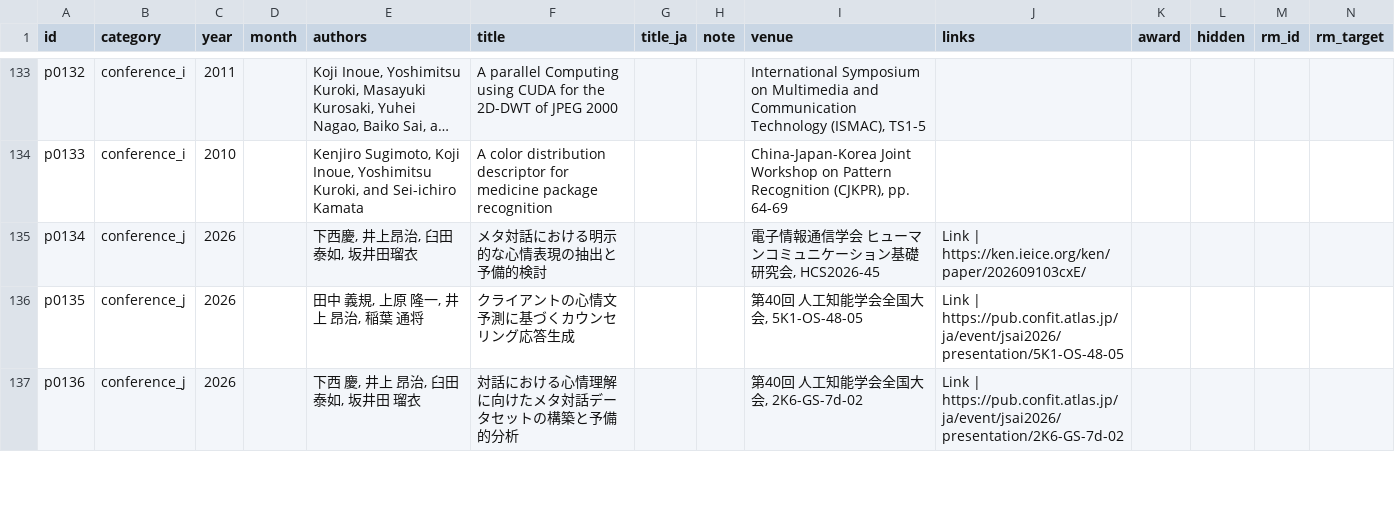
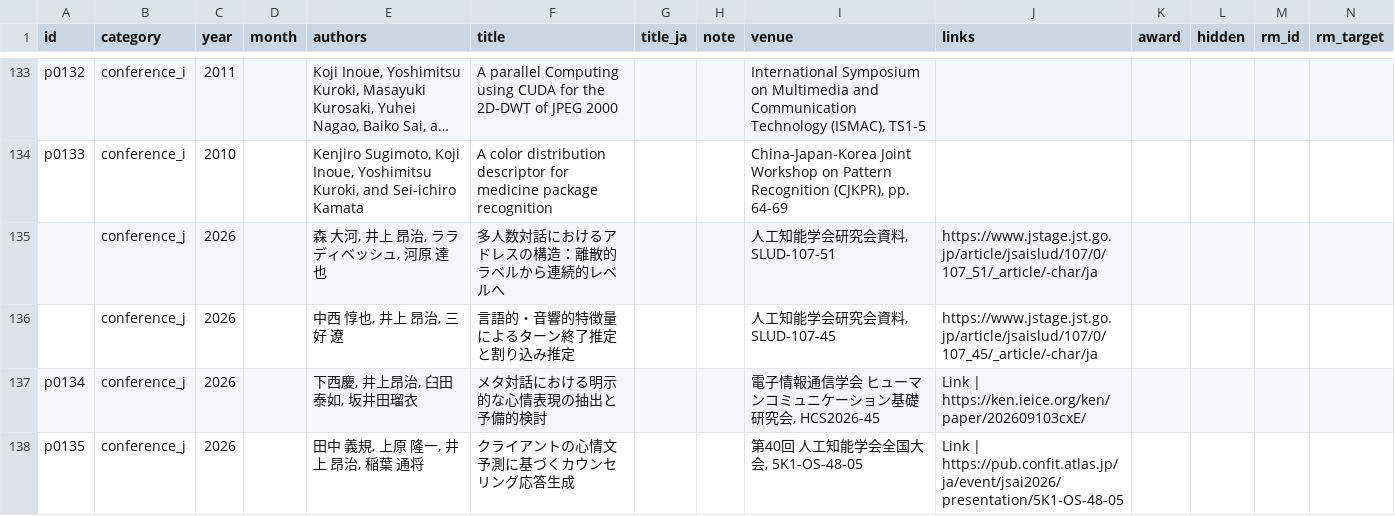
Before and after one commit to inokoj/inokoj.github.io, a CSV file: data/publications.csv, drawn as a sheet; only a part is shown, gaps mark what is left out; the shorter side is filled out with more unchanged rows; long unchanged cells end in …; rows hold the shown columns only; the diff names each change by its address in the sheet, - before the commit and + after, or states it on an @@ line.

```diff
--- a/data/publications.csv
+++ b/data/publications.csv
+row 135:  | conference_j | 2026 |  | 森 大河, 井上 昂治, ララ ディベッシュ, 河原 達也 | 多人数対話におけるアドレスの構造：離散的ラベルから連続的レベルへ |  |  | 人工知能学会研究会資料, SLUD-107-51 | https://www.jstage.jst.go.jp/article/jsaislud/107/0/107_51/_article/-char/ja
+row 136:  | conference_j | 2026 |  | 中西 惇也, 井上 昂治, 三好 遼 | 言語的・音響的特徴量によるターン終了推定と割り込み推定 |  |  | 人工知能学会研究会資料, SLUD-107-45 | https://www.jstage.jst.go.jp/article/jsaislud/107/0/107_45/_article/-char/ja
```
Also changed, not shown: 4 other files.
